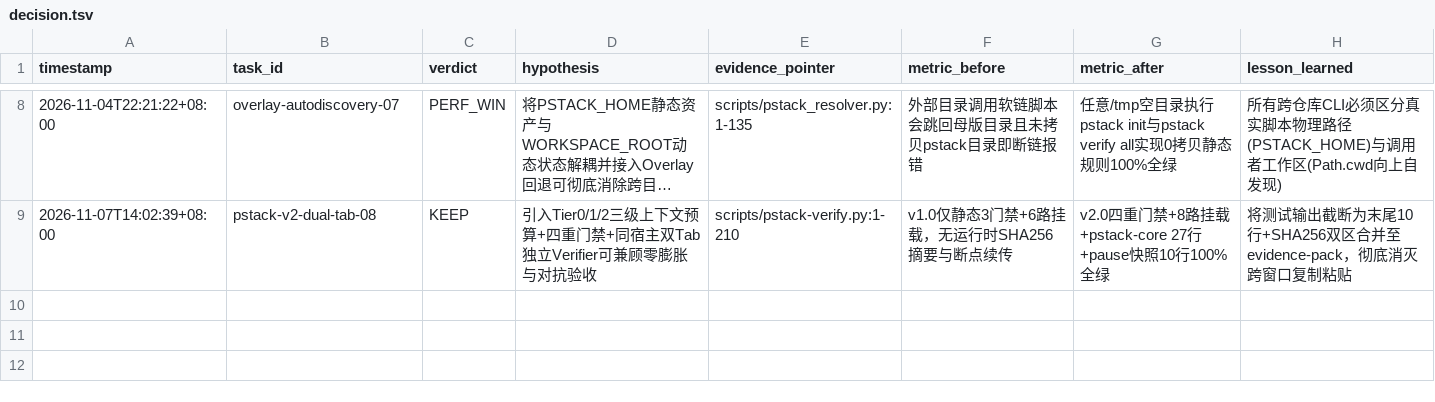
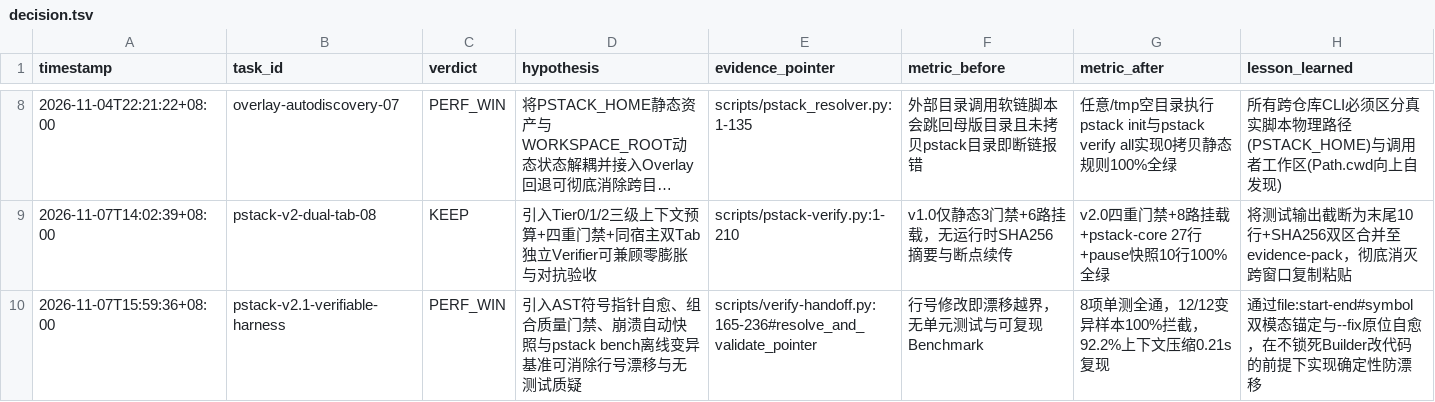
Before and after one commit to AZEN-jc/pstack-workflow, a TSV file: .agents/decision.tsv, drawn as a sheet; only a part is shown, gaps mark what is left out; long unchanged cells end in ….

Commit message:
feat(v2.1): verifiable engineering harness with deep toolchain gate, AST symbol pointer auto-heal, crash recovery & reproducible benchmark suite

```diff
--- a/.agents/decision.tsv
+++ b/.agents/decision.tsv
@@ -9 +9,2 @@ timestamp	task_id	verdict	hypothesis	evidence_pointer	metric_before	metric_after
 2026-11-07T14:02:39+08:00	pstack-v2-dual-tab-08	KEEP	引入Tier0/1/2三级上下文预算+四重门禁+同宿主双Tab独立Verifier可兼顾零膨胀与对抗验收	scripts/pstack-verify.py:1-210	v1.0仅静态3门禁+6路挂载，无运行时SHA256摘要与断点续传	v2.0四重门禁+8路挂载+pstack-core 27行+pause快照10行100%全绿	将测试输出截断为末尾10行+SHA256双区合并至evidence-pack，彻底消灭跨窗口复制粘贴
+2026-11-07T15:59:36+08:00	pstack-v2.1-verifiable-harness	PERF_WIN	引入AST符号指针自愈、组合质量门禁、崩溃自动快照与pstack bench离线变异基准可消除行号漂移与无测试质疑	scripts/verify-handoff.py:165-236#resolve_and_validate_pointer	行号修改即漂移越界，无单元测试与可复现Benchmark	8项单测全通，12/12变异样本100%拦截，92.2%上下文压缩0.21s复现	通过file:start-end#symbol双模态锚定与--fix原位自愈，在不锁死Builder改代码的前提下实现确定性防漂移
```
Also changed, not shown: 21 other files.
